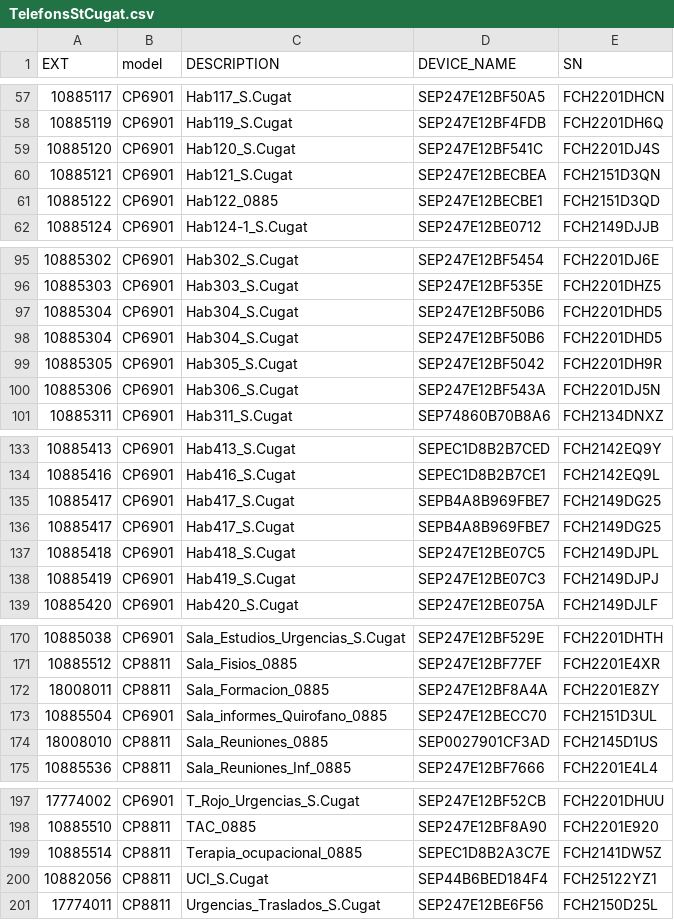
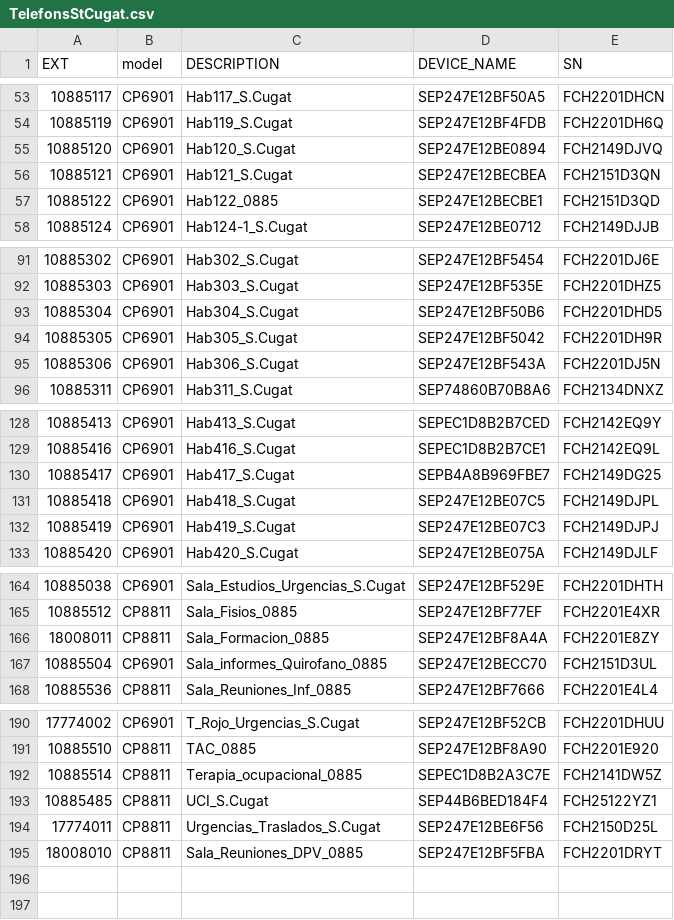
Before and after one commit to jmg1340/controlTelefons, a CSV file: TelefonsStCugat.csv, drawn as a sheet; only a part is shown, gaps mark what is left out; the diff covers the shown part only.

```diff
--- a/TelefonsStCugat.csv
+++ b/TelefonsStCugat.csv
@@ -58,3 +54,3 @@ EXT,model,DESCRIPTION,DEVICE_NAME,SN
 10885119,CP6901,Hab119_S.Cugat,SEP247E12BF4FDB,FCH2201DH6Q
-10885120,CP6901,Hab120_S.Cugat,SEP247E12BF541C,FCH2201DJ4S
+10885120,CP6901,Hab120_S.Cugat,SEP247E12BE0894,FCH2149DJVQ
 10885121,CP6901,Hab121_S.Cugat,SEP247E12BECBEA,FCH2151D3QN
@@ -96,3 +92,2 @@ EXT,model,DESCRIPTION,DEVICE_NAME,SN
 10885303,CP6901,Hab303_S.Cugat,SEP247E12BF535E,FCH2201DHZ5
-10885304,CP6901,Hab304_S.Cugat,SEP247E12BF50B6,FCH2201DHD5
 10885304,CP6901,Hab304_S.Cugat,SEP247E12BF50B6,FCH2201DHD5
@@ -135,3 +130,2 @@ EXT,model,DESCRIPTION,DEVICE_NAME,SN
 10885417,CP6901,Hab417_S.Cugat,SEPB4A8B969FBE7,FCH2149DG25
-10885417,CP6901,Hab417_S.Cugat,SEPB4A8B969FBE7,FCH2149DG25
 10885418,CP6901,Hab418_S.Cugat,SEP247E12BE07C5,FCH2149DJPL
@@ -173,3 +167,2 @@ EXT,model,DESCRIPTION,DEVICE_NAME,SN
 10885504,CP6901,Sala_informes_Quirofano_0885,SEP247E12BECC70,FCH2151D3UL
-18008010,CP8811,Sala_Reuniones_0885,SEP0027901CF3AD,FCH2145D1US
 10885536,CP8811,Sala_Reuniones_Inf_0885,SEP247E12BF7666,FCH2201E4L4
@@ -199,3 +192,4 @@ EXT,model,DESCRIPTION,DEVICE_NAME,SN
 10885514,CP8811,Terapia_ocupacional_0885,SEPEC1D8B2A3C7E,FCH2141DW5Z
-10882056,CP8811,UCI_S.Cugat,SEP44B6BED184F4,FCH25122YZ1
+10885485,CP8811,UCI_S.Cugat,SEP44B6BED184F4,FCH25122YZ1
 17774011,CP8811,Urgencias_Traslados_S.Cugat,SEP247E12BE6F56,FCH2150D25L
+18008010,CP8811,Sala_Reuniones_DPV_0885,SEP247E12BF5FBA,FCH2201DRYT
```
Also changed, not shown: 4 removed rows and 6 edited cells elsewhere in this file, 5 other files.
